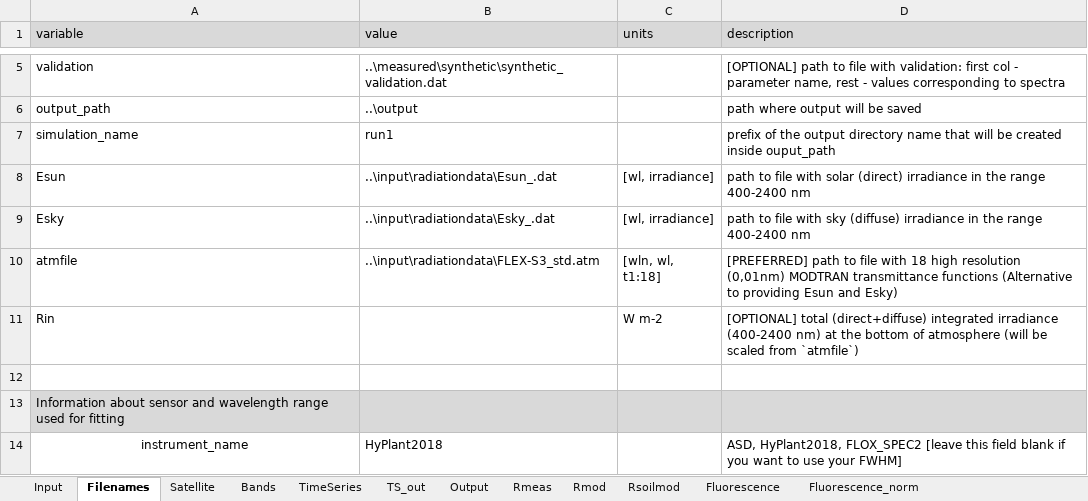
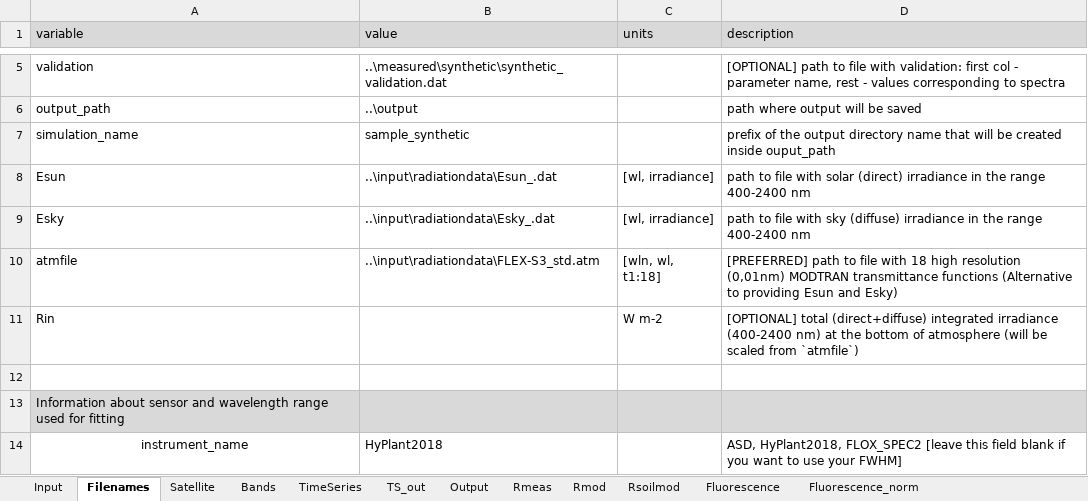
Before and after one commit to Prikaziuk/retrieval_rtmo, an Excel workbook: src/Input_data.xlsx, sheet Filenames, drawn as a sheet; only a part is shown, gaps mark what is left out; values as stored, in another font and other column widths than the file's, no borders; the diff names each change by its address in the sheet, - before the commit and + after, or states it on an @@ line.

Commit message:
samples of output

```diff
--- a/src/Input_data.xlsx (sheet Filenames)
+++ b/src/Input_data.xlsx (sheet Filenames)
-B7 (value): run1
+B7 (value): sample_synthetic
```
Also changed, not shown: sheet Satellite, 5 other files.
